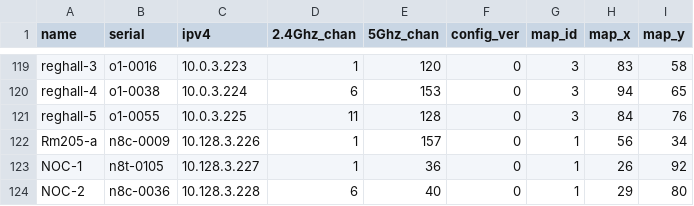
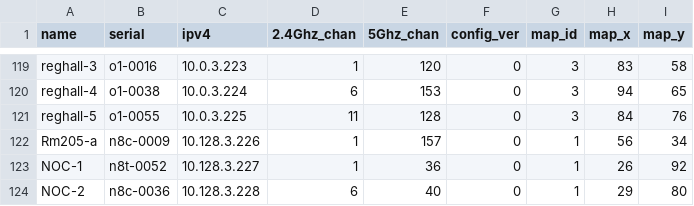
Before and after one commit to socallinuxexpo/scale-network, a CSV file: facts/aps/apuse.csv, drawn as a sheet; only a part is shown, gaps mark what is left out.

Commit message:
swap noc-1 hardware

```diff
--- a/facts/aps/apuse.csv
+++ b/facts/aps/apuse.csv
@@ -122,3 +122,3 @@ reghall-5,o1-0055,10.0.3.225,11,128,0,3,84,76
 Rm205-a,n8c-0009,10.128.3.226,1,157,0,1,56,34
-NOC-1,n8t-0105,10.128.3.227,1,36,0,1,26,92
+NOC-1,n8t-0052,10.128.3.227,1,36,0,1,26,92
 NOC-2,n8c-0036,10.128.3.228,6,40,0,1,29,80
```
